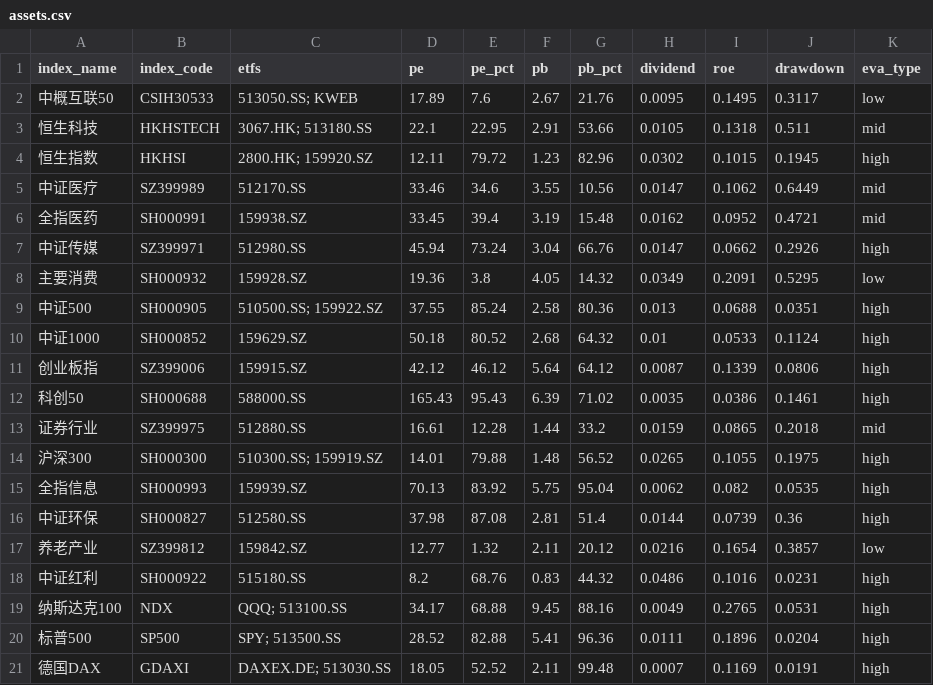
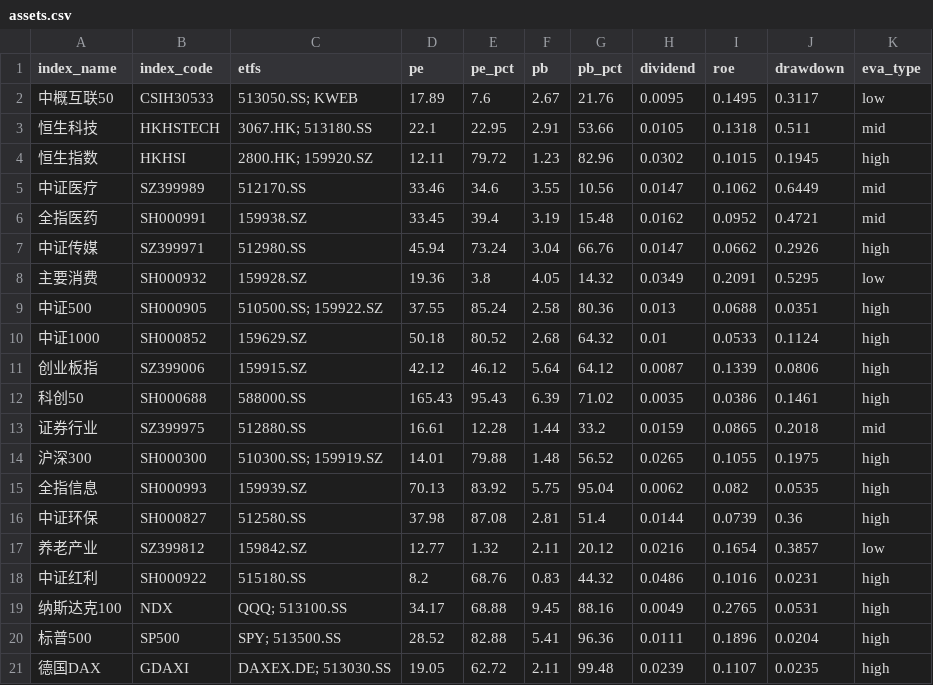
Before and after one commit to bryanzhang1024/etf-dashboard-auto, a CSV file: docs/assets.csv, drawn as a sheet.

```diff
--- a/docs/assets.csv
+++ b/docs/assets.csv
@@ -20,2 +20,2 @@ index_name,index_code,etfs,pe,pe_pct,pb,pb_pct,dividend,roe,drawdown,eva_type
 标普500,SP500,SPY; 513500.SS,28.52,82.88,5.41,96.36,0.0111,0.1896,0.0204,high
-德国DAX,GDAXI,DAXEX.DE; 513030.SS,18.05,52.52,2.11,99.48,0.0007,0.1169,0.0191,high
+德国DAX,GDAXI,DAXEX.DE; 513030.SS,19.05,62.72,2.11,99.48,0.0239,0.1107,0.0235,high
```
